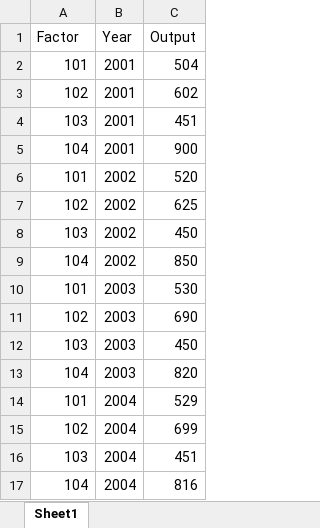
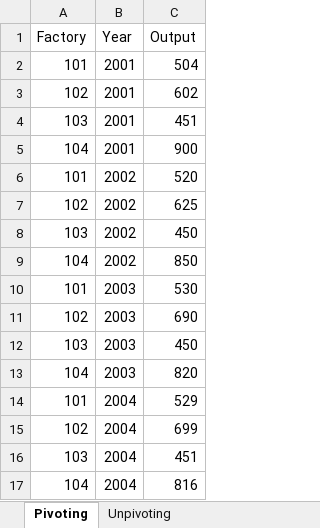
Before and after one commit to UNC-Libraries-data/Excel, an Excel workbook: PowerQueryData.xlsx, sheet Pivoting, drawn as a sheet; values as stored, in another font and other column widths than the file's, no borders; the diff names each change by its address in the sheet, - before the commit and + after, or states it on an @@ line.

```diff
--- a/PowerQueryData.xlsx (sheet Pivoting)
+++ b/PowerQueryData.xlsx (sheet Pivoting)
-sheet tab: Sheet1
+sheet tab: Pivoting
+sheet tab: Unpivoting
-A1: Factor
+A1: Factory
```
Also changed, not shown: 5 other files.
